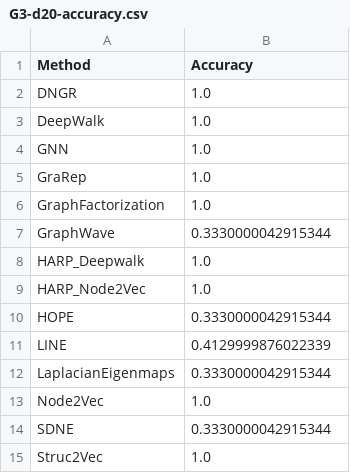
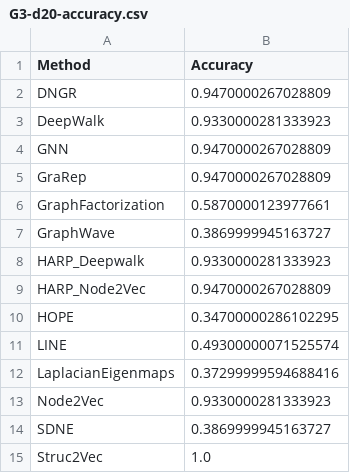
Before and after one commit to lukaszbrzozowski/ReLeGy, a CSV file: Analysis/Classification/G3-d20-accuracy.csv, drawn as a sheet.

```diff
--- a/Analysis/Classification/G3-d20-accuracy.csv
+++ b/Analysis/Classification/G3-d20-accuracy.csv
@@ -1,15 +1,15 @@
 Method,Accuracy
-DNGR,1.0
-DeepWalk,1.0
-GNN,1.0
-GraRep,1.0
-GraphFactorization,1.0
-GraphWave,0.3330000042915344
-HARP_Deepwalk,1.0
-HARP_Node2Vec,1.0
-HOPE,0.3330000042915344
-LINE,0.4129999876022339
-LaplacianEigenmaps,0.3330000042915344
-Node2Vec,1.0
-SDNE,0.3330000042915344
+DNGR,0.9470000267028809
+DeepWalk,0.9330000281333923
+GNN,0.9470000267028809
+GraRep,0.9470000267028809
+GraphFactorization,0.5870000123977661
+GraphWave,0.3869999945163727
+HARP_Deepwalk,0.9330000281333923
+HARP_Node2Vec,0.9470000267028809
+HOPE,0.34700000286102295
+LINE,0.49300000071525574
+LaplacianEigenmaps,0.37299999594688416
+Node2Vec,0.9330000281333923
+SDNE,0.3869999945163727
 Struc2Vec,1.0
```
Also changed, not shown: Analysis/Classification/G3-d2-accuracy.csv, Analysis/Classification/G3-d6-accuracy.csv, 32 other files.
